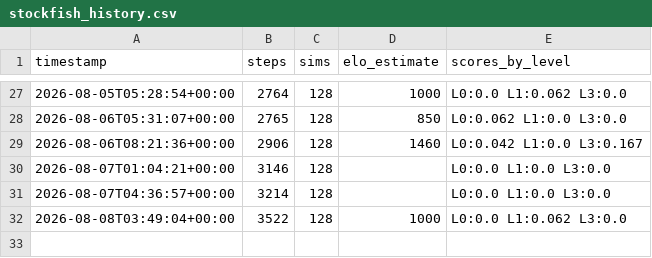
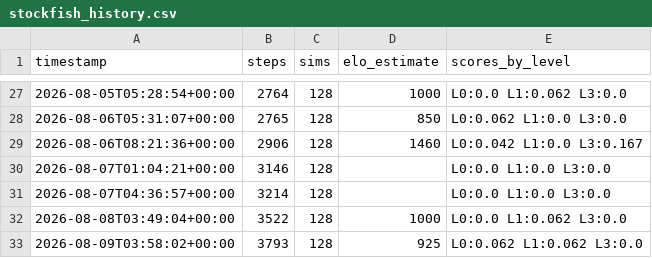
Before and after one commit to leozh0u/blundernet-engine, a CSV file: metrics/stockfish_history.csv, drawn as a sheet; only a part is shown, gaps mark what is left out; the diff names each change by its address in the sheet, - before the commit and + after, or states it on an @@ line.

Commit message:
strength: Elo estimate 925 vs Stockfish anchors @ step 3793

```diff
--- a/metrics/stockfish_history.csv
+++ b/metrics/stockfish_history.csv
+row 33: 2026-08-09T03:58:02+00:00 | 3793 | 128 | 925 | L0:0.062 L1:0.062 L3:0.0
```
Also changed, not shown: 1 other file.
